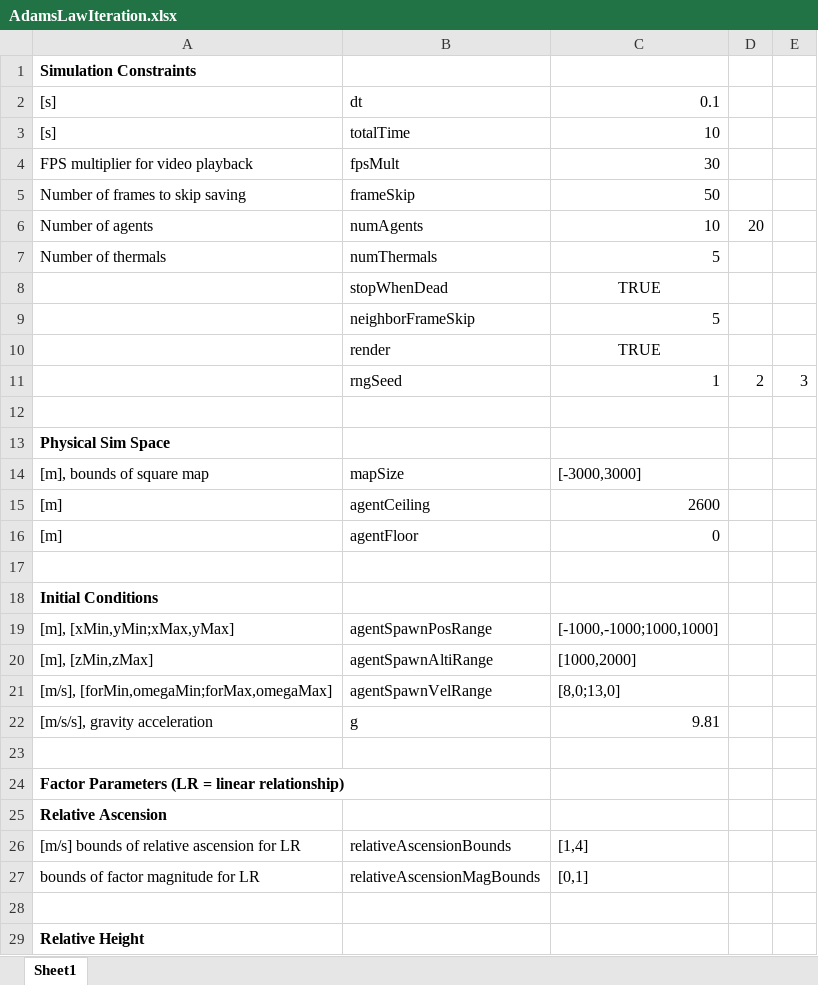
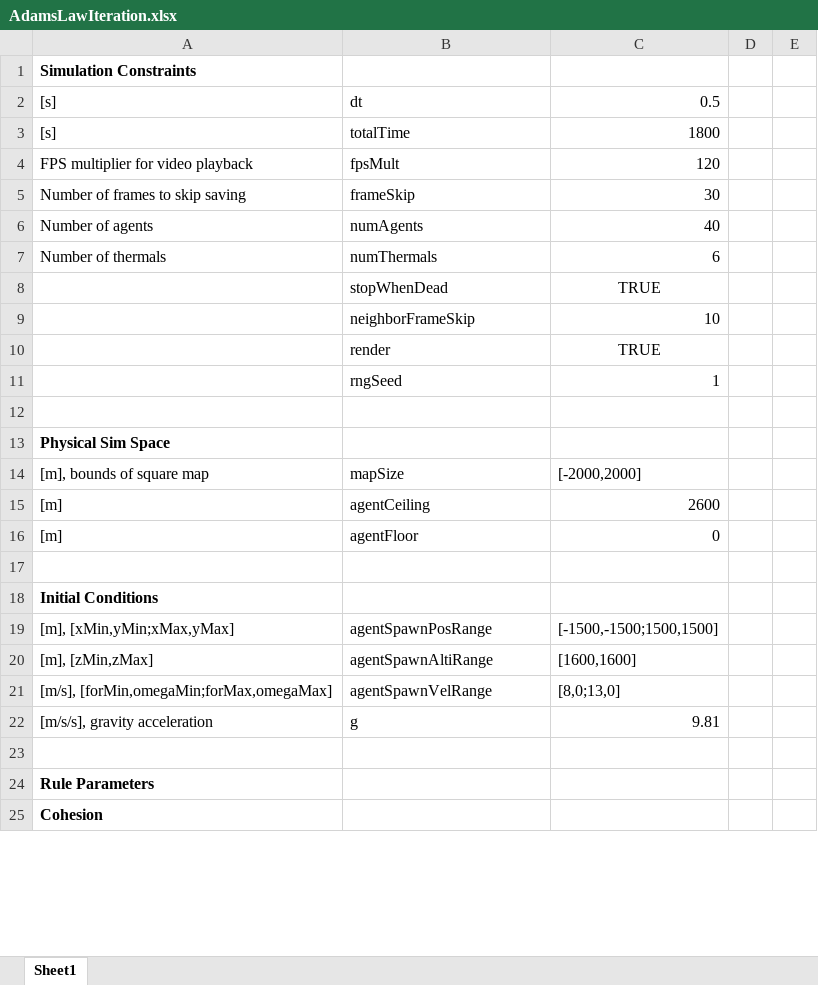
Before and after one commit to wvu-robotics/REU_MatlabSim, an Excel workbook: matlab/REU_2022/Topic_3_Soaring/Sim Draft 1/Code of Laws/AdamsLawIteration.xlsx, sheet Sheet1, drawn as a sheet; only a part is shown; the shorter side is filled out with more unchanged rows; values as stored, in another font and other column widths than the file's, no borders; removed rows and columns are numbered as before the commit, all else as after; the diff covers the shown part only; the diff names each change by its address in the sheet, - before the commit and + after, or states it on an @@ line.

```diff
--- a/matlab/REU_2022/Topic_3_Soaring/Sim Draft 1/Code of Laws/AdamsLawIteration.xlsx (sheet Sheet1)
+++ b/matlab/REU_2022/Topic_3_Soaring/Sim Draft 1/Code of Laws/AdamsLawIteration.xlsx (sheet Sheet1)
-C2: 0.1
+C2: 0.5
-C3: 10
+C3: 1800
-C4: 30
+C4: 120
-C5: 50
+C5: 30
-C6: 10
+C6: 40
-D6: 20
+D6: (empty)
-C7: 5
+C7: 6
-C9: 5
+C9: 10
-D11: 2
+D11: (empty)
-E11: 3
+E11: (empty)
-C14: [-3000,3000]
+C14: [-2000,2000]
-C19: [-1000,-1000;1000,1000]
+C19: [-1500,-1500;1500,1500]
-C20: [1000,2000]
+C20: [1600,1600]
-row 24: Factor Parameters (LR = linear relationship)
-row 25: Relative Ascension
-row 26: [m/s] bounds of relative ascension for LR | relativeAscensionBounds | [1,4]
-row 27: bounds of factor magnitude for LR | relativeAscensionMagBounds | [0,1]
-row 28: (empty)
-row 29: Relative Height
```
Also changed, not shown: 7 added rows, 23 removed rows, 1 moved row and 36 edited cells elsewhere in this sheet, 2 other files.
